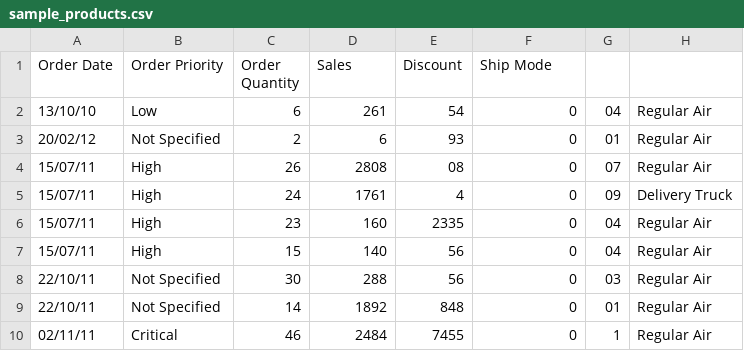
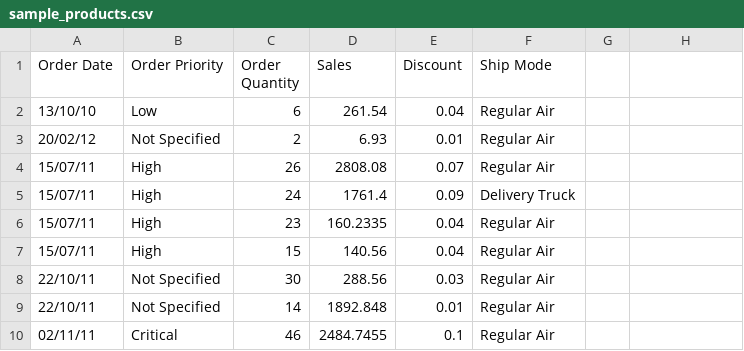
Before and after one commit to oankarberg/tabulator, a CSV file: csvfiles/sample_products.csv, drawn as a sheet; only a part is shown; the diff covers the shown part only.

Commit message:
default data

```diff
--- a/csvfiles/sample_products.csv
+++ b/csvfiles/sample_products.csv
@@ -1,10 +1,10 @@
 Order Date,Order Priority,Order Quantity,Sales,Discount,Ship Mode
-13/10/10,Low,6,261,54,0,04,Regular Air
-20/02/12,Not Specified,2,6,93,0,01,Regular Air
-15/07/11,High,26,2808,08,0,07,Regular Air
-15/07/11,High,24,1761,4,0,09,Delivery Truck
-15/07/11,High,23,160,2335,0,04,Regular Air
-15/07/11,High,15,140,56,0,04,Regular Air
-22/10/11,Not Specified,30,288,56,0,03,Regular Air
-22/10/11,Not Specified,14,1892,848,0,01,Regular Air
-02/11/11,Critical,46,2484,7455,0,1,Regular Air
+13/10/10,Low,6,261.54,0.04,Regular Air
+20/02/12,Not Specified,2,6.93,0.01,Regular Air
+15/07/11,High,26,2808.08,0.07,Regular Air
+15/07/11,High,24,1761.4,0.09,Delivery Truck
+15/07/11,High,23,160.2335,0.04,Regular Air
+15/07/11,High,15,140.56,0.04,Regular Air
+22/10/11,Not Specified,30,288.56,0.03,Regular Air
+22/10/11,Not Specified,14,1892.848,0.01,Regular Air
+02/11/11,Critical,46,2484.7455,0.1,Regular Air
```
Also changed, not shown: 90 edited cells elsewhere in this file, 7 other files.
